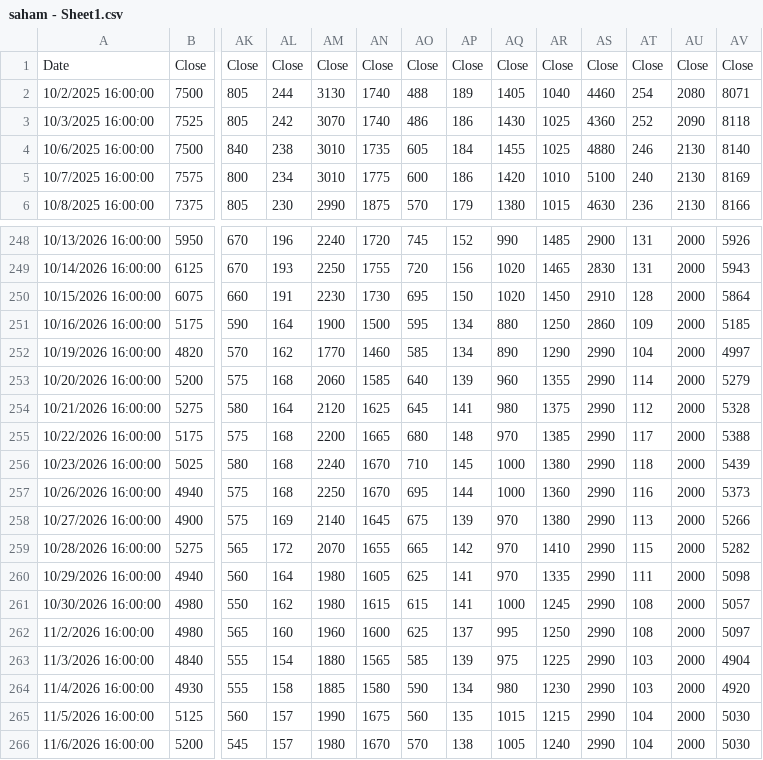
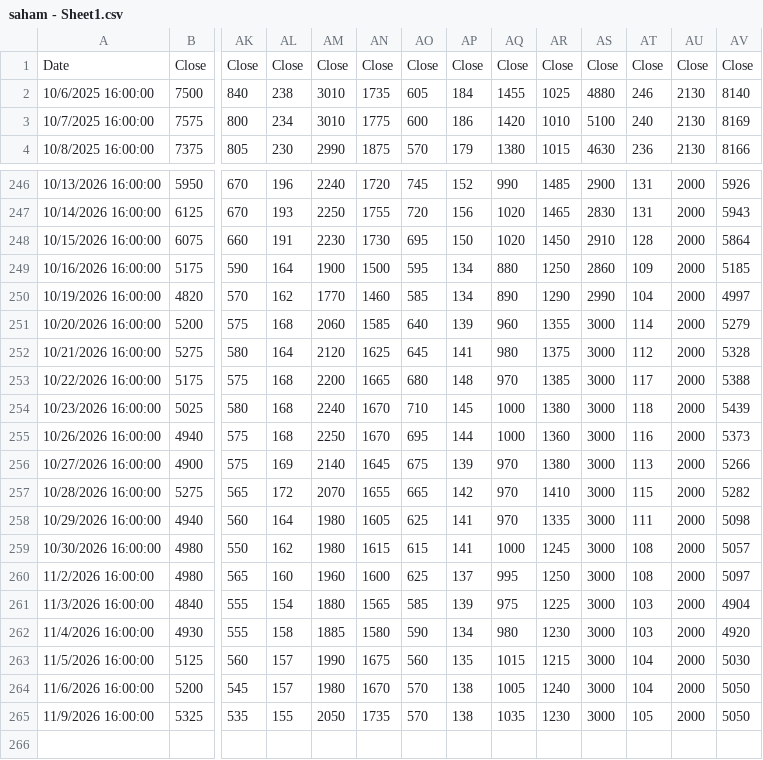
Before and after one commit to wlmyaps/kurs, a CSV file: saham - Sheet1.csv, drawn as a sheet; only a part is shown, gaps mark what is left out; removed rows and columns are numbered as before the commit, all else as after; rows hold the shown columns only; the diff names each change by its address in the sheet, - before the commit and + after, or states it on an @@ line.

```diff
--- a/saham - Sheet1.csv
+++ b/saham - Sheet1.csv
-row 2: 10/2/2025 16:00:00 | 7500 | 805 | 244 | 3130 | 1740 | 488 | 189 | 1405 | 1040 | 4460 | 254 | 2080 | 8071
-row 3: 10/3/2025 16:00:00 | 7525 | 805 | 242 | 3070 | 1740 | 486 | 186 | 1430 | 1025 | 4360 | 252 | 2090 | 8118
-AS251:AS264: 2990
+AS251:AS264: 3000
-AV264: 5030
+AV264: 5050
+row 265: 11/9/2026 16:00:00 | 5325 | 535 | 155 | 2050 | 1735 | 570 | 138 | 1035 | 1230 | 3000 | 105 | 2000 | 5050
```
Also changed, not shown: 1 other file.
